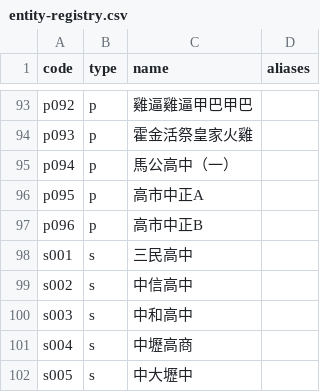
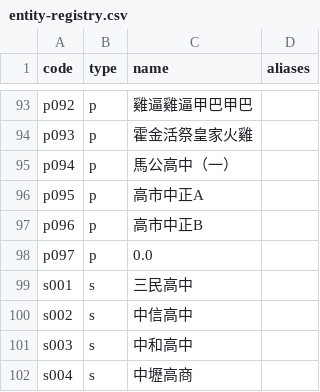
Before and after one commit to macrokernel3000/opendebate, a CSV file: data/entity-registry.csv, drawn as a sheet; only a part is shown, gaps mark what is left out; the shorter side is filled out with more unchanged rows; the diff names each change by its address in the sheet, - before the commit and + after, or states it on an @@ line.

```diff
--- a/data/entity-registry.csv
+++ b/data/entity-registry.csv
+row 98: p097 | p | 0.0
```
Also changed, not shown: 6 other files.
